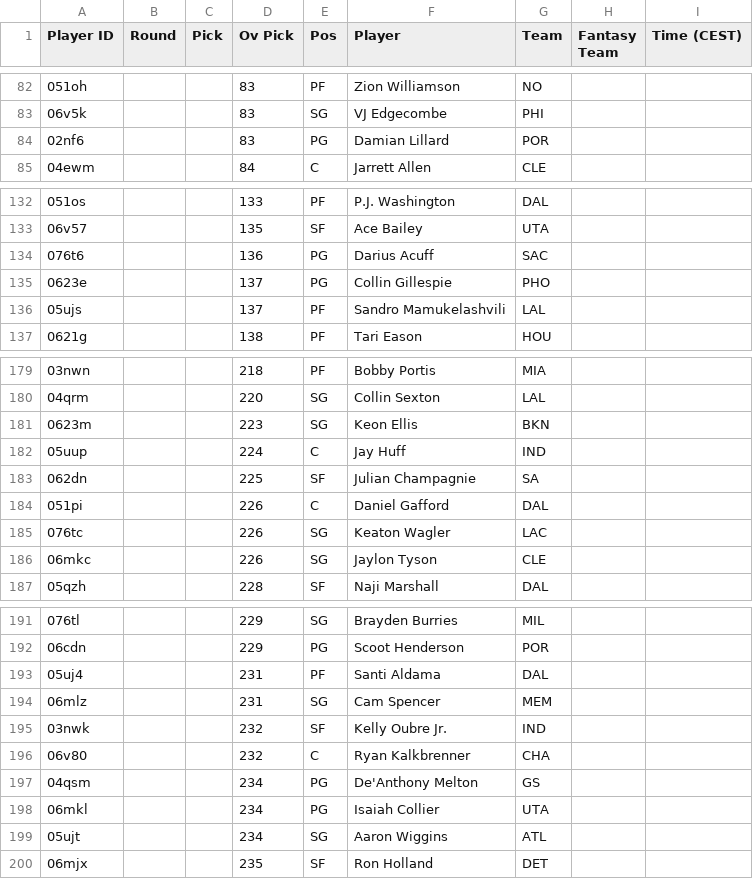
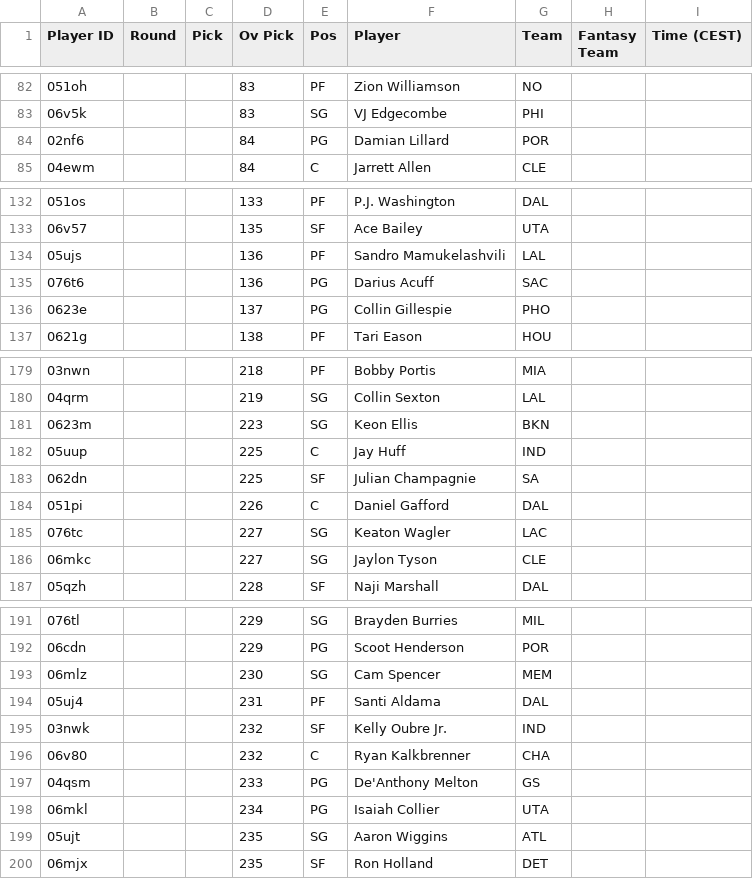
Before and after one commit to Pizzaratops/MFHFBs-NBA-Projections, a CSV file: data/fantrax-adp.csv, drawn as a sheet; only a part is shown, gaps mark what is left out; the diff covers the shown part only.

```diff
--- a/data/fantrax-adp.csv
+++ b/data/fantrax-adp.csv
@@ -83,3 +83,3 @@
 "06v5k","","","83","SG","VJ Edgecombe","PHI","",""
-"02nf6","","","83","PG","Damian Lillard","POR","",""
+"02nf6","","","84","PG","Damian Lillard","POR","",""
 "04ewm","","","84","C","Jarrett Allen","CLE","",""
@@ -133,5 +133,5 @@
 "06v57","","","135","SF","Ace Bailey","UTA","",""
+"05ujs","","","136","PF","Sandro Mamukelashvili","LAL","",""
 "076t6","","","136","PG","Darius Acuff","SAC","",""
 "0623e","","","137","PG","Collin Gillespie","PHO","",""
-"05ujs","","","137","PF","Sandro Mamukelashvili","LAL","",""
 "0621g","","","138","PF","Tari Eason","HOU","",""
@@ -179,9 +179,9 @@
 "03nwn","","","218","PF","Bobby Portis","MIA","",""
-"04qrm","","","220","SG","Collin Sexton","LAL","",""
+"04qrm","","","219","SG","Collin Sexton","LAL","",""
 "0623m","","","223","SG","Keon Ellis","BKN","",""
-"05uup","","","224","C","Jay Huff","IND","",""
+"05uup","","","225","C","Jay Huff","IND","",""
 "062dn","","","225","SF","Julian Champagnie","SA","",""
 "051pi","","","226","C","Daniel Gafford","DAL","",""
-"076tc","","","226","SG","Keaton Wagler","LAC","",""
-"06mkc","","","226","SG","Jaylon Tyson","CLE","",""
+"076tc","","","227","SG","Keaton Wagler","LAC","",""
+"06mkc","","","227","SG","Jaylon Tyson","CLE","",""
 "05qzh","","","228","SF","Naji Marshall","DAL","",""
@@ -192,9 +192,9 @@
 "06cdn","","","229","PG","Scoot Henderson","POR","",""
+"06mlz","","","230","SG","Cam Spencer","MEM","",""
 "05uj4","","","231","PF","Santi Aldama","DAL","",""
-"06mlz","","","231","SG","Cam Spencer","MEM","",""
 "03nwk","","","232","SF","Kelly Oubre Jr.","IND","",""
 "06v80","","","232","C","Ryan Kalkbrenner","CHA","",""
-"04qsm","","","234","PG","De'Anthony Melton","GS","",""
+"04qsm","","","233","PG","De'Anthony Melton","GS","",""
 "06mkl","","","234","PG","Isaiah Collier","UTA","",""
-"05ujt","","","234","SG","Aaron Wiggins","ATL","",""
+"05ujt","","","235","SG","Aaron Wiggins","ATL","",""
 "06mjx","","","235","SF","Ron Holland","DET","",""
```
Also changed, not shown: 2 added rows, 2 removed rows, 5 moved rows and 18 edited cells elsewhere in this file, 1 other file.
